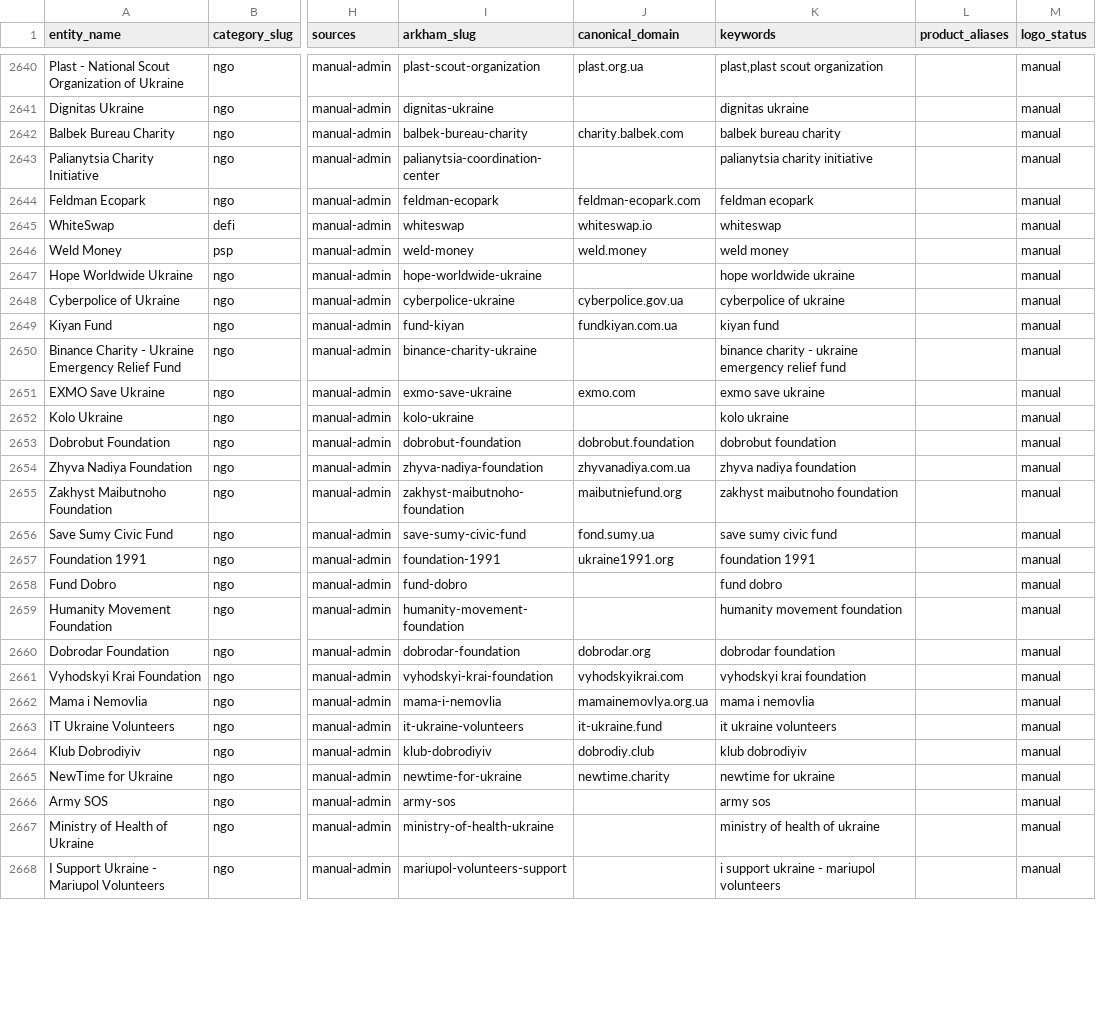
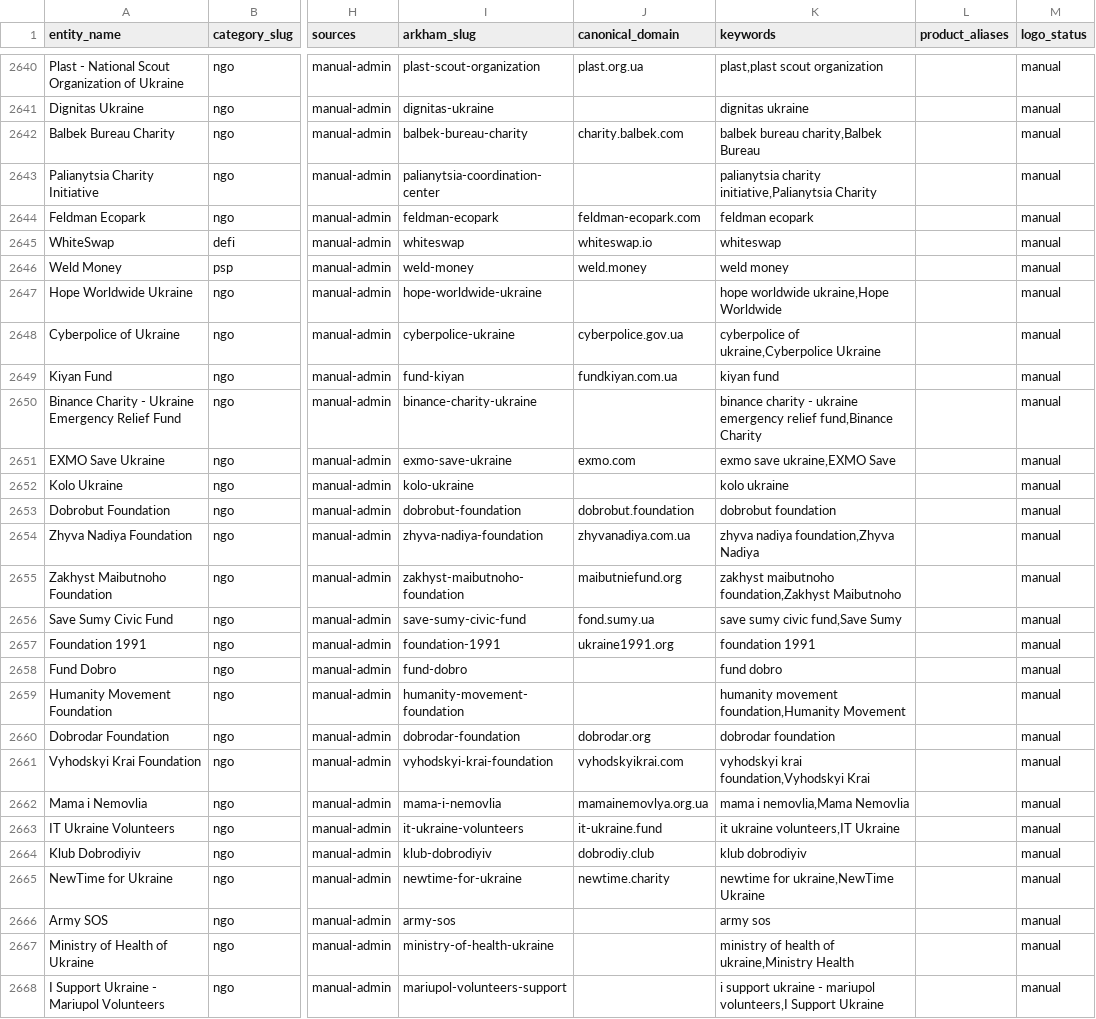
Before and after one commit to maslovsa/kyt-entity-registry, a CSV file: entities.csv, drawn as a sheet; only a part is shown, gaps mark what is left out; the diff covers the shown part only; the diff names each change by its address in the sheet, - before the commit and + after, or states it on an @@ line.

Commit message:
fix(ci): add secondary keywords to 65 NGO rows failing validate_manifest
check_no_multi_word_solo_keyword flags any entry whose only keyword is
a >=3 word phrase (e.g. "prytula humanitarian foundation") since real
transaction labels rarely match verbose descriptive text verbatim.

The Ukraine-NGO batch landed 65 rows with exactly one such phrase and
no shorter alternate keyword, breaking `validate` on every push since.
Added a second, shorter keyword per row (dash/paren-stripped variant,
or domain-derived for near-duplicate names like Way to/of Ukraine),
checked against the full entities.csv keyword+alias corpus for
collisions. Original phrases are untouched. Regenerated manifest.json
to match.

```diff
--- a/entities.csv
+++ b/entities.csv
-K2642 (keywords): balbek bureau charity
+K2642 (keywords): balbek bureau charity,Balbek Bureau
-K2643 (keywords): palianytsia charity initiative
+K2643 (keywords): palianytsia charity initiative,Palianytsia Charity
-K2647 (keywords): hope worldwide ukraine
+K2647 (keywords): hope worldwide ukraine,Hope Worldwide
-K2648 (keywords): cyberpolice of ukraine
+K2648 (keywords): cyberpolice of ukraine,Cyberpolice Ukraine
-K2650 (keywords): …emergency relief fund
+K2650 (keywords): …emergency relief fund,Binance Charity
-K2651 (keywords): exmo save ukraine
+K2651 (keywords): exmo save ukraine,EXMO Save
-K2654 (keywords): zhyva nadiya foundation
+K2654 (keywords): zhyva nadiya foundation,Zhyva Nadiya
-K2655 (keywords): zakhyst maibutnoho foundation
+K2655 (keywords): zakhyst maibutnoho foundation,Zakhyst Maibutnoho
-K2656 (keywords): save sumy civic fund
+K2656 (keywords): save sumy civic fund,Save Sumy
-K2659 (keywords): humanity movement foundation
+K2659 (keywords): humanity movement foundation,Humanity Movement
-K2661 (keywords): vyhodskyi krai foundation
+K2661 (keywords): vyhodskyi krai foundation,Vyhodskyi Krai
-K2662 (keywords): mama i nemovlia
+K2662 (keywords): mama i nemovlia,Mama Nemovlia
-K2663 (keywords): it ukraine volunteers
+K2663 (keywords): it ukraine volunteers,IT Ukraine
-K2665 (keywords): newtime for ukraine
+K2665 (keywords): newtime for ukraine,NewTime Ukraine
-K2667 (keywords): ministry of health of ukraine
+K2667 (keywords): ministry of health of ukraine,Ministry Health
-K2668 (keywords): …- mariupol volunteers
+K2668 (keywords): …- mariupol volunteers,I Support Ukraine
```
Also changed, not shown: 49 edited cells elsewhere in this file, 1 other file.
